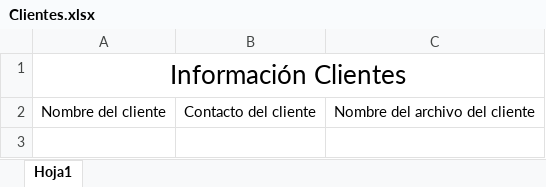
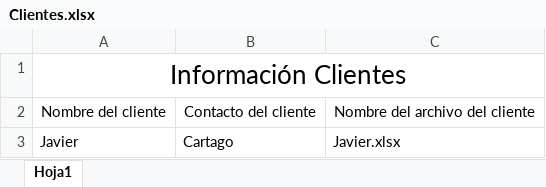
Before and after one commit to jjavierf64/ComparadorLCM, an Excel workbook: Software Comparador/Clientes/Clientes.xlsx, sheet Hoja1, drawn as a sheet; values as stored, in another font and other column widths than the file's, no borders; the diff names each change by its address in the sheet, - before the commit and + after, or states it on an @@ line.

```diff
--- a/Software Comparador/Clientes/Clientes.xlsx (sheet Hoja1)
+++ b/Software Comparador/Clientes/Clientes.xlsx (sheet Hoja1)
+row 3: Javier | Cartago | Javier.xlsx
```
Also changed, not shown: 5 other files.
